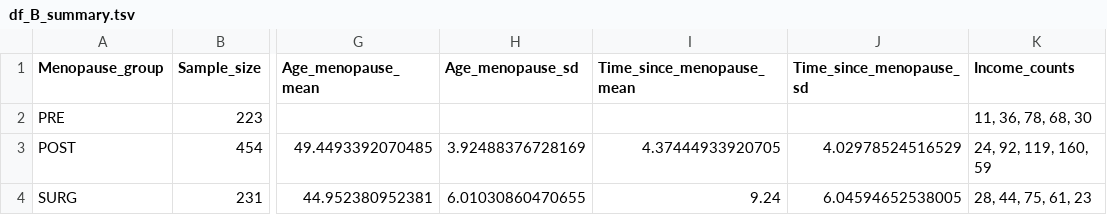
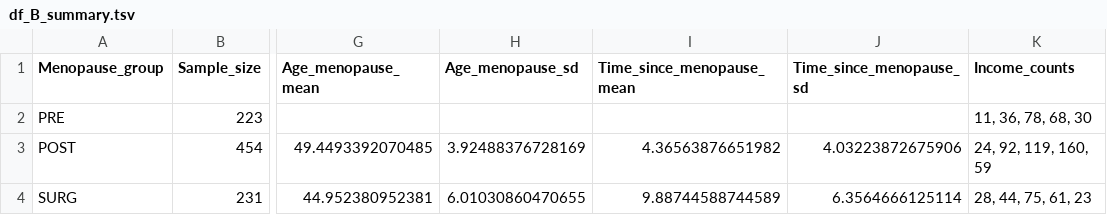
Before and after one commit to CoBrALab/WMH_UKB_menopause, a TSV file: results/df_B_summary.tsv, drawn as a sheet; only a part is shown, gaps mark what is left out; the diff names each change by its address in the sheet, - before the commit and + after, or states it on an @@ line.

```diff
--- a/results/df_B_summary.tsv
+++ b/results/df_B_summary.tsv
-I3 (Time_since_menopause_mean): 4.37444933920705
+I3 (Time_since_menopause_mean): 4.36563876651982
-J3 (Time_since_menopause_sd): 4.02978524516529
+J3 (Time_since_menopause_sd): 4.03223872675906
-I4 (Time_since_menopause_mean): 9.24
+I4 (Time_since_menopause_mean): 9.88744588744589
-J4 (Time_since_menopause_sd): 6.04594652538005
+J4 (Time_since_menopause_sd): 6.3564666125114
```
Also changed, not shown: results/df_A_summary.tsv, results/df_C_summary.tsv, 11 other files.
